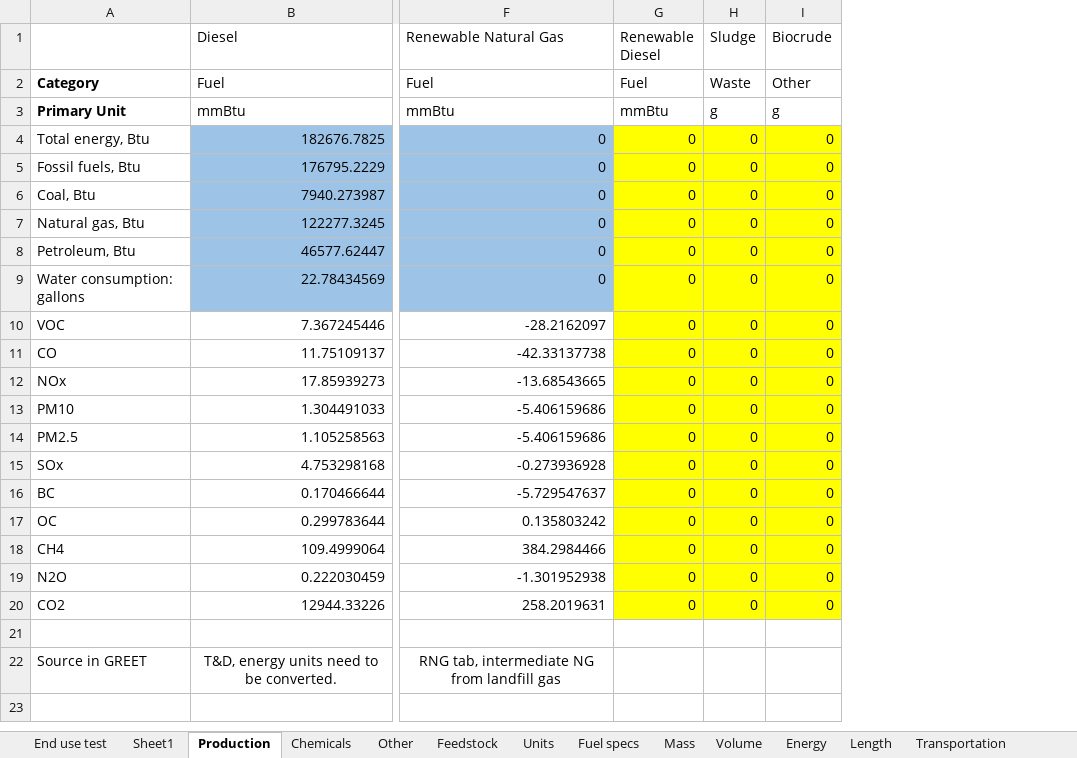
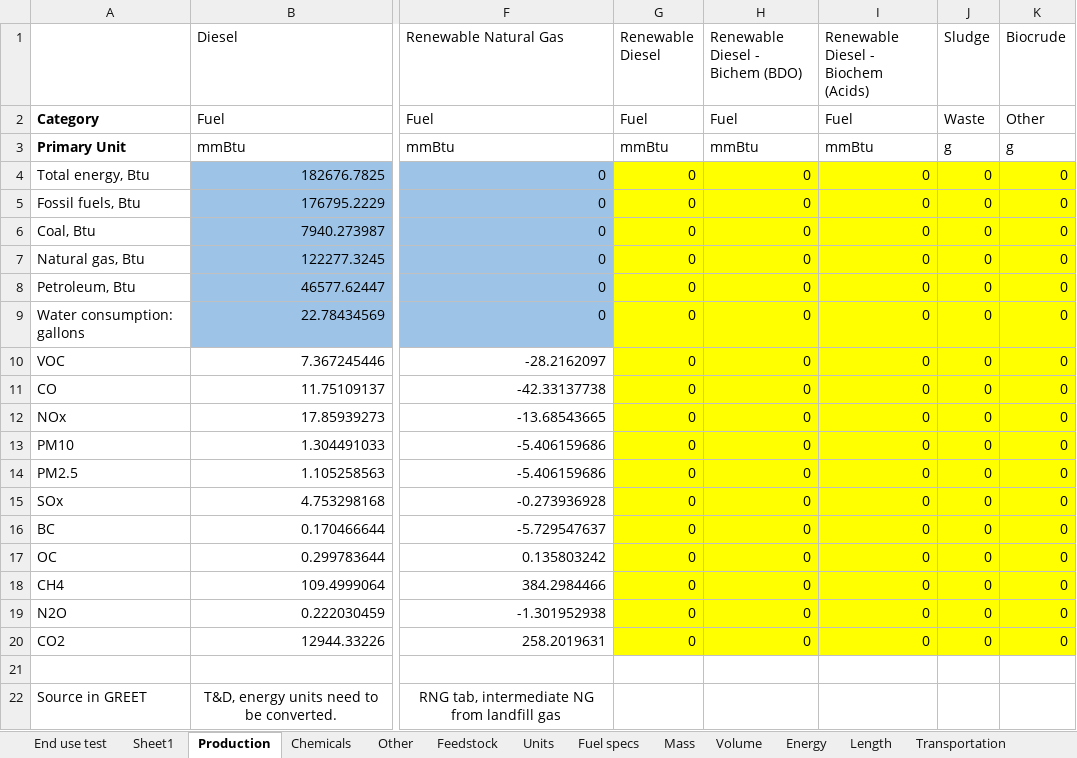
Before and after one commit to olw0905/Interactive-SCSA_Dash, an Excel workbook: Lookup table_prototyping.xlsx, sheet Production, drawn as a sheet; only a part is shown, gaps mark what is left out; values as stored, in another font and other column widths than the file's, no borders; the diff names each change by its address in the sheet, - before the commit and + after, or states it on an @@ line.

Commit message:
Added biochem via acids and sludge HTL with NH3 removal

```diff
--- a/Lookup table_prototyping.xlsx (sheet Production)
+++ b/Lookup table_prototyping.xlsx (sheet Production)
+column H (Renewable Diesel - Bichem (BDO)), rows 2-20: Fuel | mmBtu | 0 | 0 | 0 | 0 | 0 | 0 | 0 | 0 | 0 | 0 | 0 | 0 | 0 | 0 | 0 | 0 | 0
+column I, rows 1-20: Renewable Diesel - Biochem (Acids) | Fuel | mmBtu | 0 | 0 | 0 | 0 | 0 | 0 | 0 | 0 | 0 | 0 | 0 | 0 | 0 | 0 | 0 | 0 | 0
```
Also changed, not shown: sheet End use test, sheet Fuel specs, 15 other files.
